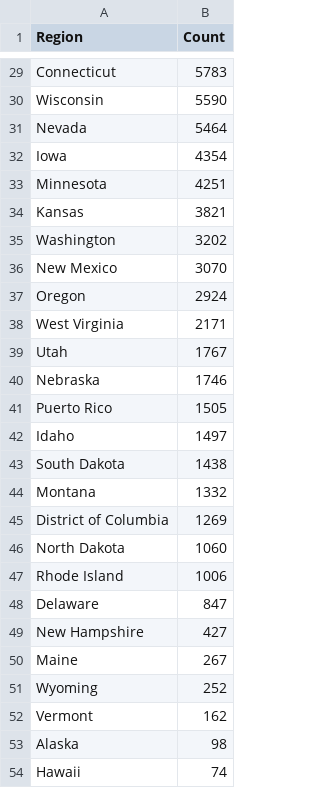
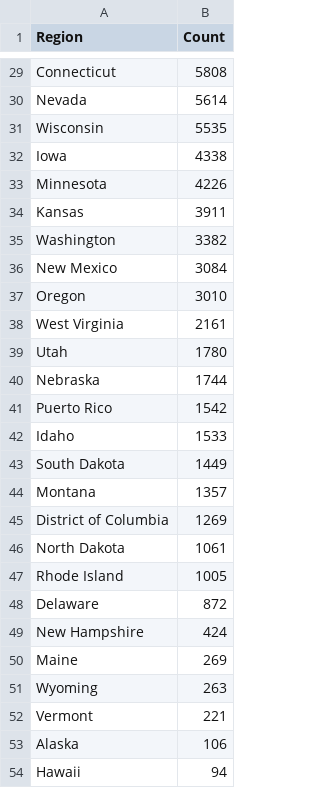
Before and after one commit to mcculley/mcculley.github.io, a CSV file: VisualizingObservedDeaths/ExcessDeaths.csv, drawn as a sheet; only a part is shown, gaps mark what is left out; removed rows and columns are numbered as before the commit, all else as after; the diff covers the shown part only; the diff names each change by its address in the sheet, - before the commit and + after, or states it on an @@ line.

```diff
--- a/VisualizingObservedDeaths/ExcessDeaths.csv
+++ b/VisualizingObservedDeaths/ExcessDeaths.csv
-B29 (Count): 5783
+B29 (Count): 5808
-row 30: Wisconsin | 5590
-B30 (Count): 5464
+B30 (Count): 5614
+row 31: Wisconsin | 5535
-B32 (Count): 4354
+B32 (Count): 4338
-B33 (Count): 4251
+B33 (Count): 4226
-B34 (Count): 3821
+B34 (Count): 3911
-B35 (Count): 3202
+B35 (Count): 3382
-B36 (Count): 3070
+B36 (Count): 3084
-B37 (Count): 2924
+B37 (Count): 3010
-B38 (Count): 2171
+B38 (Count): 2161
-B39 (Count): 1767
+B39 (Count): 1780
-B40 (Count): 1746
+B40 (Count): 1744
-B41 (Count): 1505
+B41 (Count): 1542
-B42 (Count): 1497
+B42 (Count): 1533
-B43 (Count): 1438
+B43 (Count): 1449
-B44 (Count): 1332
+B44 (Count): 1357
-B46 (Count): 1060
+B46 (Count): 1061
-B47 (Count): 1006
+B47 (Count): 1005
-B48 (Count): 847
+B48 (Count): 872
-B49 (Count): 427
+B49 (Count): 424
-B50 (Count): 267
+B50 (Count): 269
-B51 (Count): 252
+B51 (Count): 263
-B52 (Count): 162
+B52 (Count): 221
-B53 (Count): 98
+B53 (Count): 106
-B54 (Count): 74
+B54 (Count): 94
```
Also changed, not shown: 1 added row, 1 removed row and 26 edited cells elsewhere in this file, VisualizingObservedDeaths/DeathsPer100000-triples.csv, VisualizingObservedDeaths/DeathsPer100000.csv, 54 other files.
